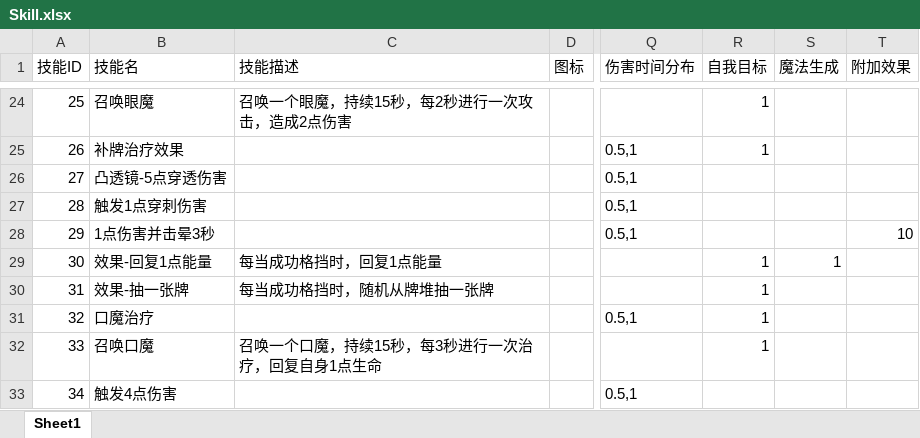
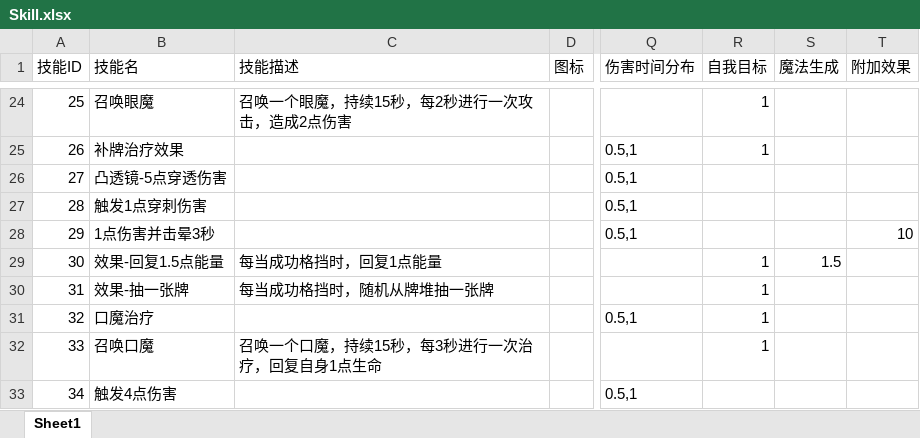
Before and after one commit to heizmoon/MagicPlay, an Excel workbook: Client/Assets/Data/Skill.xlsx, sheet Sheet1, drawn as a sheet; only a part is shown, gaps mark what is left out; values as stored, in another font and other column widths than the file's, no borders; the diff names each change by its address in the sheet, - before the commit and + after, or states it on an @@ line.

```diff
--- a/Client/Assets/Data/Skill.xlsx (sheet Sheet1)
+++ b/Client/Assets/Data/Skill.xlsx (sheet Sheet1)
-B29 (技能名): 效果-回复1点能量
+B29 (技能名): 效果-回复1.5点能量
-S29 (魔法生成): 1
+S29 (魔法生成): 1.5
```
Also changed, not shown: 1 other file.
